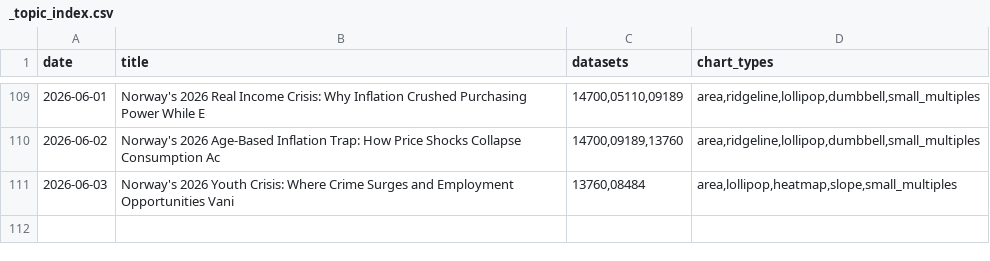
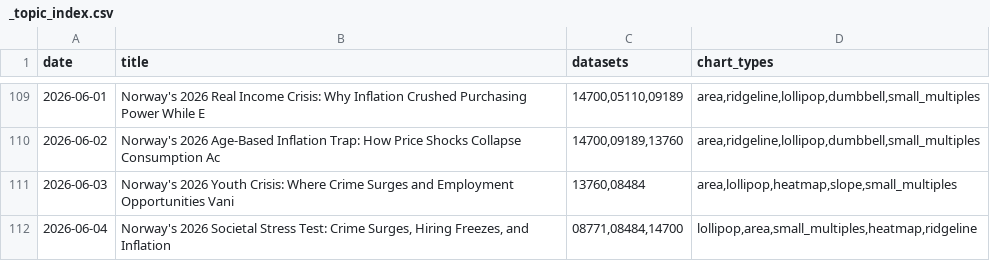
Before and after one commit to simbje/simbje.github.io, a CSV file: ssb-daily/posts/_topic_index.csv, drawn as a sheet; only a part is shown, gaps mark what is left out; the diff names each change by its address in the sheet, - before the commit and + after, or states it on an @@ line.

```diff
--- a/ssb-daily/posts/_topic_index.csv
+++ b/ssb-daily/posts/_topic_index.csv
+row 112: 2026-06-04 | Norway's 2026 Societal Stress Test: Crime Surges, Hiring Freezes, and Inflation | 08771,08484,14700 | lollipop,area,small_multiples,heatmap,ridgeline
```
Also changed, not shown: 5 other files.
